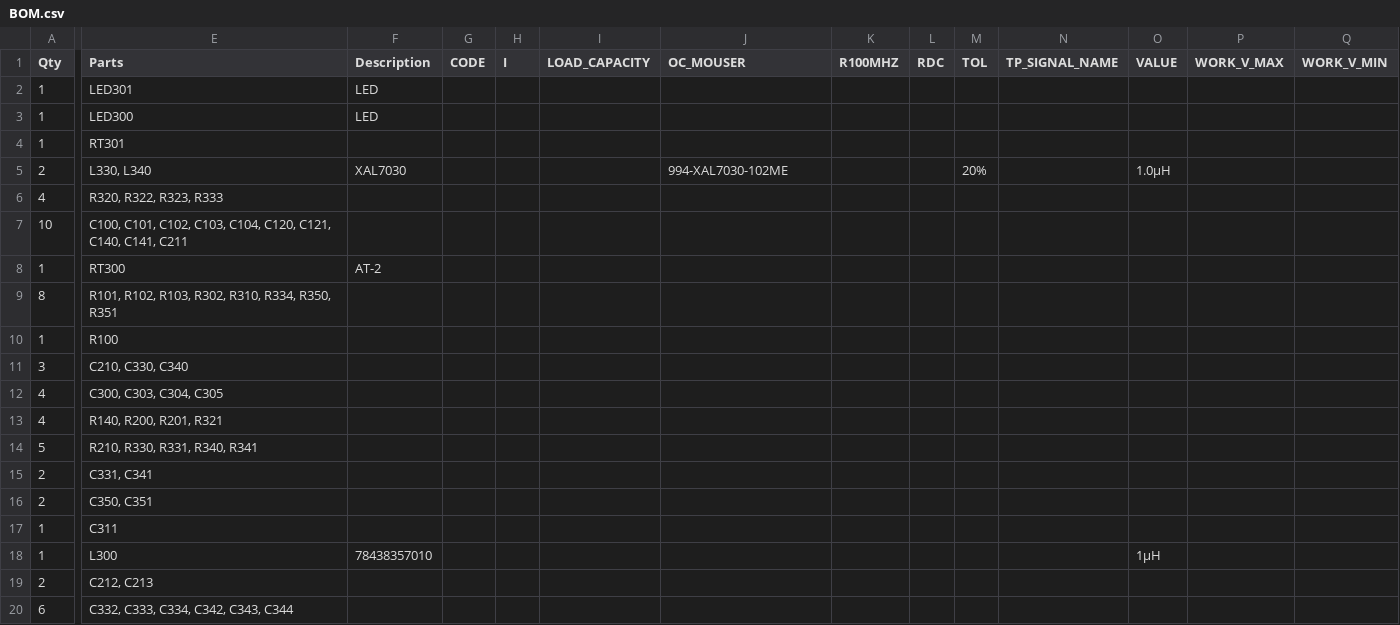
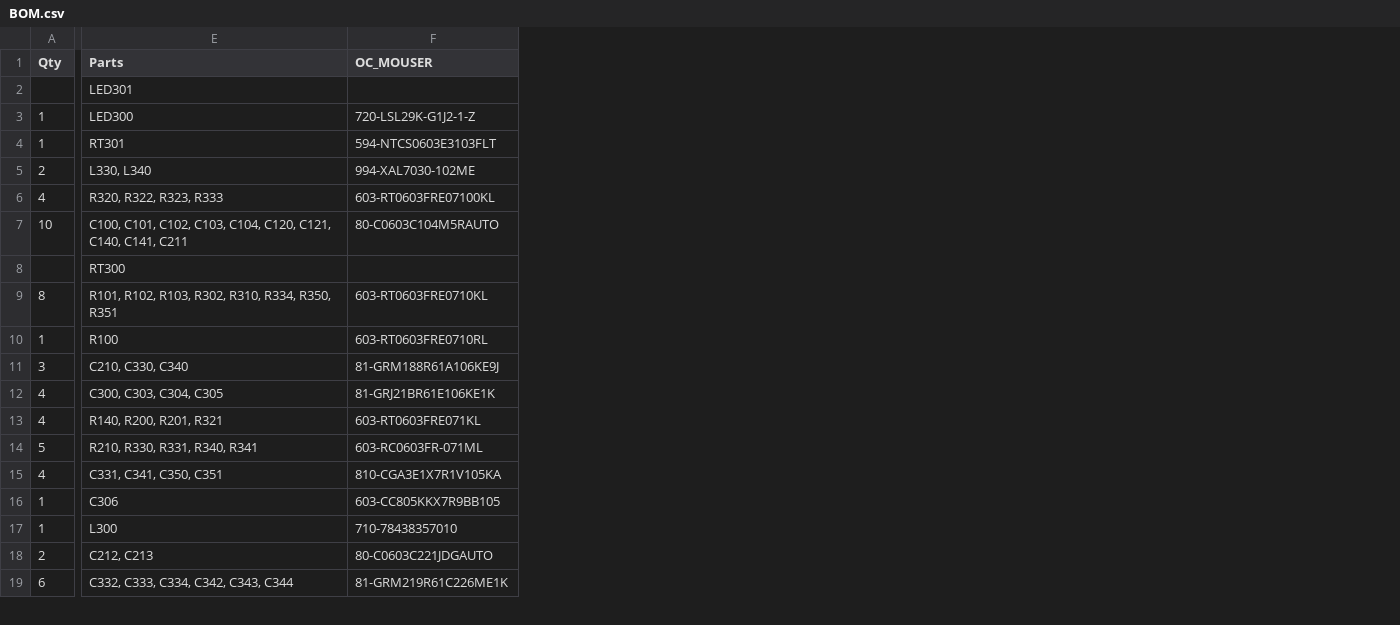
Before and after one commit to hackffm/FPVCar, a CSV file: BOM.csv, drawn as a sheet; only a part is shown, gaps mark what is left out; removed rows and columns are numbered as before the commit, all else as after; rows hold the shown columns only; the diff covers the shown part only; the diff names each change by its address in the sheet, - before the commit and + after, or states it on an @@ line.

Commit message:
Updated BOM

```diff
--- a/BOM.csv
+++ b/BOM.csv
-column F (Description), rows 2-8: LED | LED |  | XAL7030 |  |  | AT-2; row 18: 78438357010
-column G (CODE), empty
-column H (I), empty
-column I (LOAD_CAPACITY), empty
-column K (R100MHZ), empty
-column L (RDC), empty
-column M (TOL), row 5: 20%
-column N (TP_SIGNAL_NAME), empty
-column O (VALUE), row 5: 1.0µH; row 18: 1µH
-column P (WORK_V_MAX), empty
-column Q (WORK_V_MIN), empty
-A2 (Qty): 1
+A2 (Qty): (empty)
-F3 (OC_MOUSER): (empty)
+F3 (OC_MOUSER): 720-LSL29K-G1J2-1-Z
-F4 (OC_MOUSER): (empty)
+F4 (OC_MOUSER): 594-NTCS0603E3103FLT
-F6 (OC_MOUSER): (empty)
+F6 (OC_MOUSER): 603-RT0603FRE07100KL
-F7 (OC_MOUSER): (empty)
+F7 (OC_MOUSER): 80-C0603C104M5RAUTO
-A8 (Qty): 1
+A8 (Qty): (empty)
-F9 (OC_MOUSER): (empty)
+F9 (OC_MOUSER): 603-RT0603FRE0710KL
-F10 (OC_MOUSER): (empty)
+F10 (OC_MOUSER): 603-RT0603FRE0710RL
-F11 (OC_MOUSER): (empty)
+F11 (OC_MOUSER): 81-GRM188R61A106KE9J
-F12 (OC_MOUSER): (empty)
+F12 (OC_MOUSER): 81-GRJ21BR61E106KE1K
-F13 (OC_MOUSER): (empty)
+F13 (OC_MOUSER): 603-RT0603FRE071KL
-F14 (OC_MOUSER): (empty)
+F14 (OC_MOUSER): 603-RC0603FR-071ML
-row 15: 2 | C331, C341
-A15 (Qty): 2
+A15 (Qty): 4
-E15 (Parts): C350, C351
+E15 (Parts): C331, C341, C350, C351
-F15 (OC_MOUSER): (empty)
+F15 (OC_MOUSER): 810-CGA3E1X7R1V105KA
-E16 (Parts): C311
+E16 (Parts): C306
-F16 (OC_MOUSER): (empty)
+F16 (OC_MOUSER): 603-CC805KKX7R9BB105
-F17 (OC_MOUSER): (empty)
+F17 (OC_MOUSER): 710-78438357010
-F18 (OC_MOUSER): (empty)
+F18 (OC_MOUSER): 80-C0603C221JDGAUTO
-F19 (OC_MOUSER): (empty)
+F19 (OC_MOUSER): 81-GRM219R61C226ME1K
```
Also changed, not shown: 2 removed rows and 16 edited cells elsewhere in this file.
